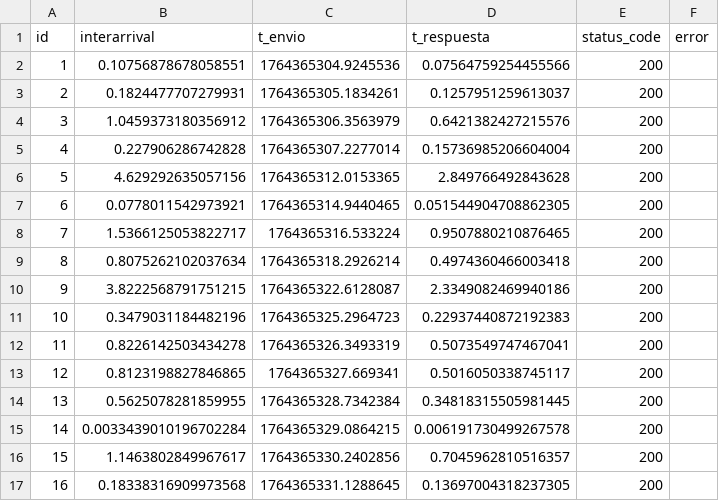
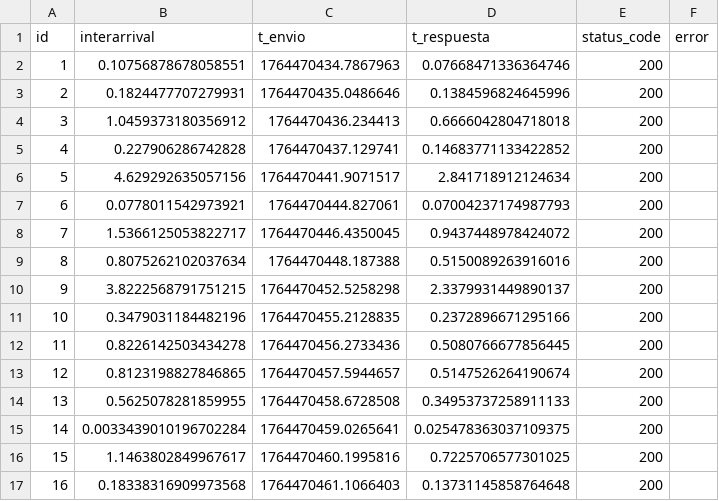
Before and after one commit to krilinxito/expo-262, a CSV file: Proy 3/code/file/datos_cliente.csv, drawn as a sheet; only a part is shown; the diff covers the shown part only.

```diff
--- a/Proy 3/code/file/datos_cliente.csv
+++ b/Proy 3/code/file/datos_cliente.csv
@@ -1,17 +1,17 @@
 id,interarrival,t_envio,t_respuesta,status_code,error
-1,0.10756878678058551,1764365304.9245536,0.07564759254455566,200,
-2,0.1824477707279931,1764365305.1834261,0.1257951259613037,200,
-3,1.0459373180356912,1764365306.3563979,0.6421382427215576,200,
-4,0.227906286742828,1764365307.2277014,0.15736985206604004,200,
-5,4.629292635057156,1764365312.0153365,2.849766492843628,200,
-6,0.0778011542973921,1764365314.9440465,0.051544904708862305,200,
-7,1.5366125053822717,1764365316.533224,0.9507880210876465,200,
-8,0.8075262102037634,1764365318.2926214,0.4974360466003418,200,
-9,3.8222568791751215,1764365322.6128087,2.3349082469940186,200,
-10,0.3479031184482196,1764365325.2964723,0.22937440872192383,200,
-11,0.8226142503434278,1764365326.3493319,0.5073549747467041,200,
-12,0.8123198827846865,1764365327.669341,0.5016050338745117,200,
-13,0.5625078281859955,1764365328.7342384,0.34818315505981445,200,
-14,0.0033439010196702284,1764365329.0864215,0.006191730499267578,200,
-15,1.1463802849967617,1764365330.2402856,0.7045962810516357,200,
-16,0.18338316909973568,1764365331.1288645,0.13697004318237305,200,
+1,0.10756878678058551,1764470434.7867963,0.07668471336364746,200,
+2,0.1824477707279931,1764470435.0486646,0.1384596824645996,200,
+3,1.0459373180356912,1764470436.234413,0.6666042804718018,200,
+4,0.227906286742828,1764470437.129741,0.14683771133422852,200,
+5,4.629292635057156,1764470441.9071517,2.841718912124634,200,
+6,0.0778011542973921,1764470444.827061,0.07004237174987793,200,
+7,1.5366125053822717,1764470446.4350045,0.9437448978424072,200,
+8,0.8075262102037634,1764470448.187388,0.5150089263916016,200,
+9,3.8222568791751215,1764470452.5258298,2.3379931449890137,200,
+10,0.3479031184482196,1764470455.2128835,0.2372896671295166,200,
+11,0.8226142503434278,1764470456.2733436,0.5080766677856445,200,
+12,0.8123198827846865,1764470457.5944657,0.5147526264190674,200,
+13,0.5625078281859955,1764470458.6728508,0.34953737258911133,200,
+14,0.0033439010196702284,1764470459.0265641,0.025478363037109375,200,
+15,1.1463802849967617,1764470460.1995816,0.7225706577301025,200,
+16,0.18338316909973568,1764470461.1066403,0.13731145858764648,200,
```
Also changed, not shown: 68 edited cells elsewhere in this file, 21 other files.
